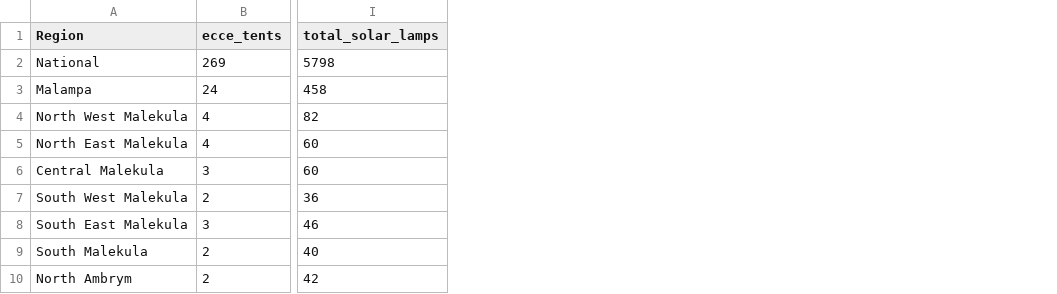
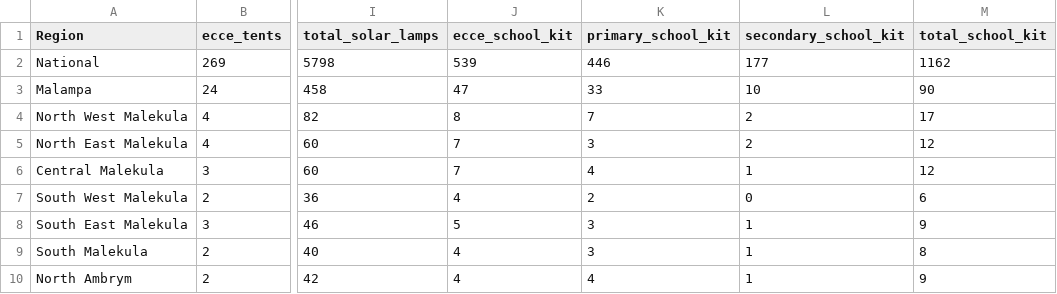
Before and after one commit to mag-services/disaster-project-rap, a CSV file: output/Education_03_resources_needed.csv, drawn as a sheet; only a part is shown, gaps mark what is left out; the diff names each change by its address in the sheet, - before the commit and + after, or states it on an @@ line.

```diff
--- a/output/Education_03_resources_needed.csv
+++ b/output/Education_03_resources_needed.csv
+column J (ecce_school_kit), rows 2-10: 539 | 47 | 8 | 7 | 7 | 4 | 5 | 4 | 4
+column K (primary_school_kit), rows 2-10: 446 | 33 | 7 | 3 | 4 | 2 | 3 | 3 | 4
+column L (secondary_school_kit), rows 2-10: 177 | 10 | 2 | 2 | 1 | 0 | 1 | 1 | 1
+column M (total_school_kit), rows 2-10: 1162 | 90 | 17 | 12 | 12 | 6 | 9 | 8 | 9
```
Also changed, not shown: output/FoodSecurity_03_resources_needed.csv, 3 other files.
